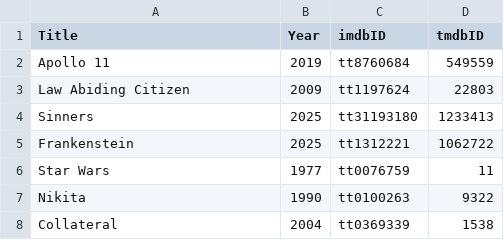
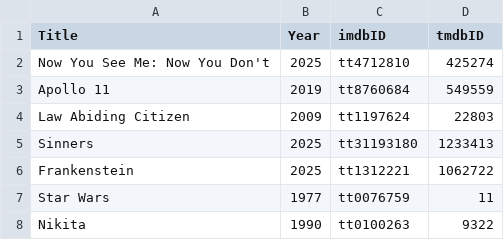
Before and after one commit to abusayed0206/actions, a CSV file: files/letterboxd.csv, drawn as a sheet; only a part is shown; the shorter side is filled out with more unchanged rows; the diff names each change by its address in the sheet, - before the commit and + after, or states it on an @@ line.

```diff
--- a/files/letterboxd.csv
+++ b/files/letterboxd.csv
+row 2: Now You See Me: Now You Don't | 2025 | tt4712810 | 425274
```
Also changed, not shown: 1 other file.
